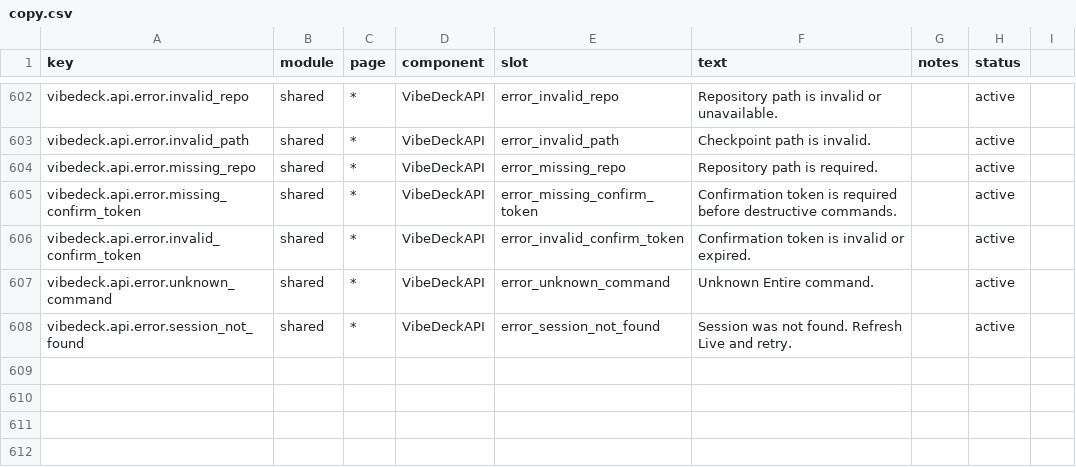
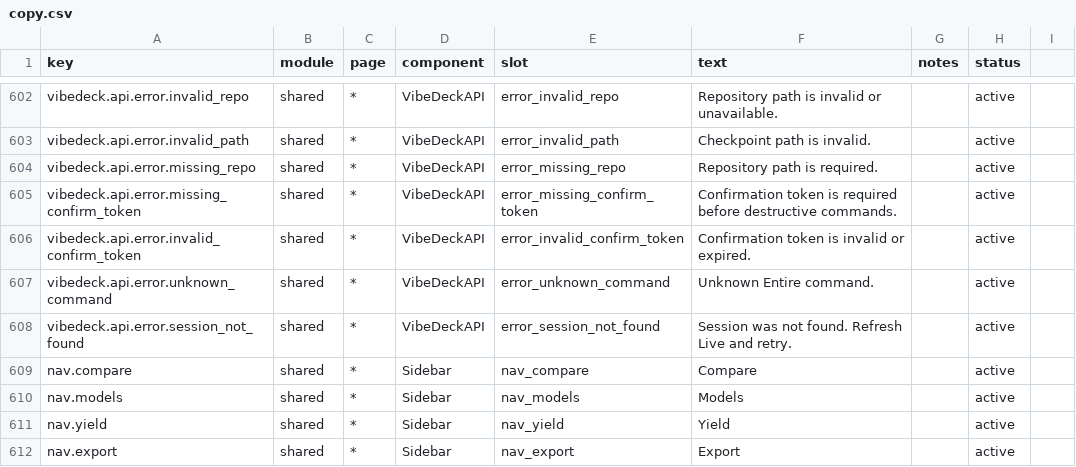
Before and after one commit to ivasuy/VibeDeck, a CSV file: dashboard/src/content/copy.csv, drawn as a sheet; only a part is shown, gaps mark what is left out; the diff names each change by its address in the sheet, - before the commit and + after, or states it on an @@ line.

Commit message:
feat: add codeburn parity dashboard pages

```diff
--- a/dashboard/src/content/copy.csv
+++ b/dashboard/src/content/copy.csv
+row 609: nav.compare | shared | * | Sidebar | nav_compare | Compare |  | active
+row 610: nav.models | shared | * | Sidebar | nav_models | Models |  | active
+row 611: nav.yield | shared | * | Sidebar | nav_yield | Yield |  | active
+row 612: nav.export | shared | * | Sidebar | nav_export | Export |  | active
```
Also changed, not shown: 13 other files.
